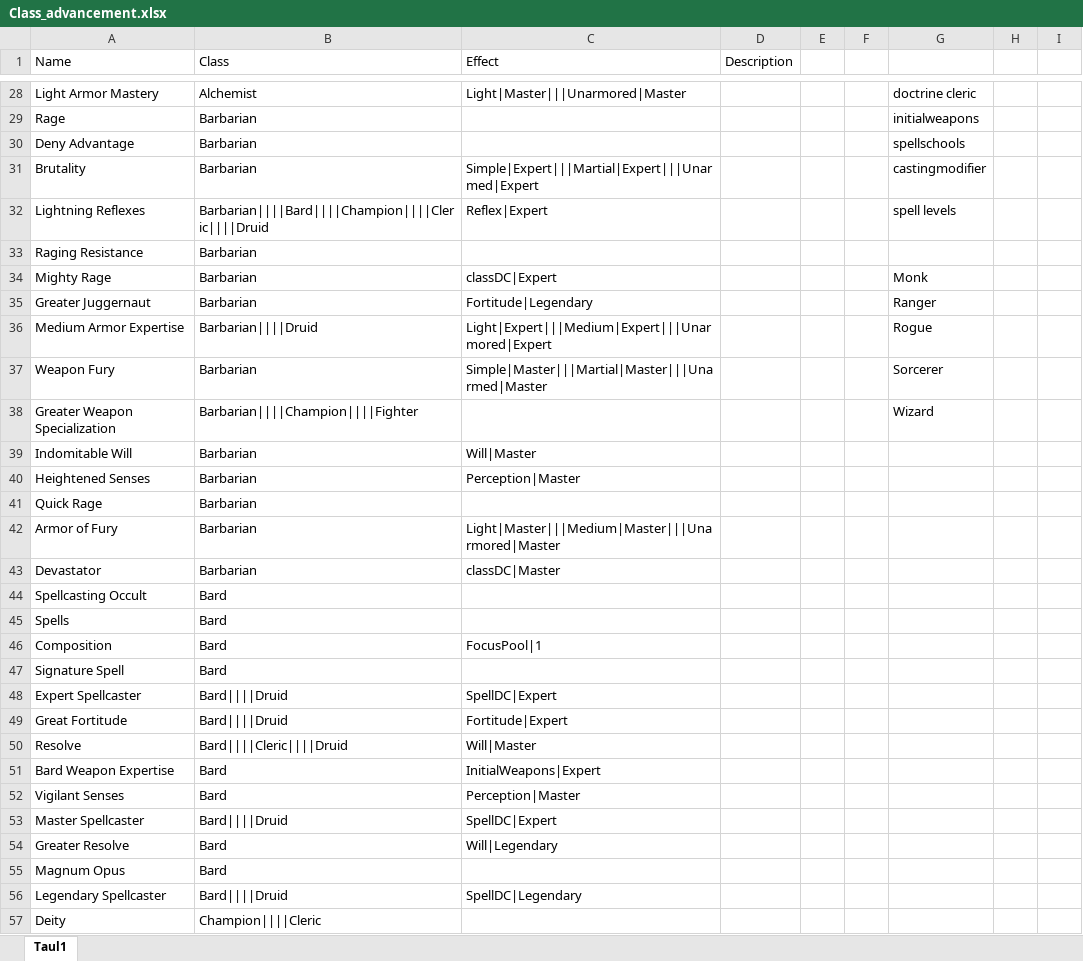
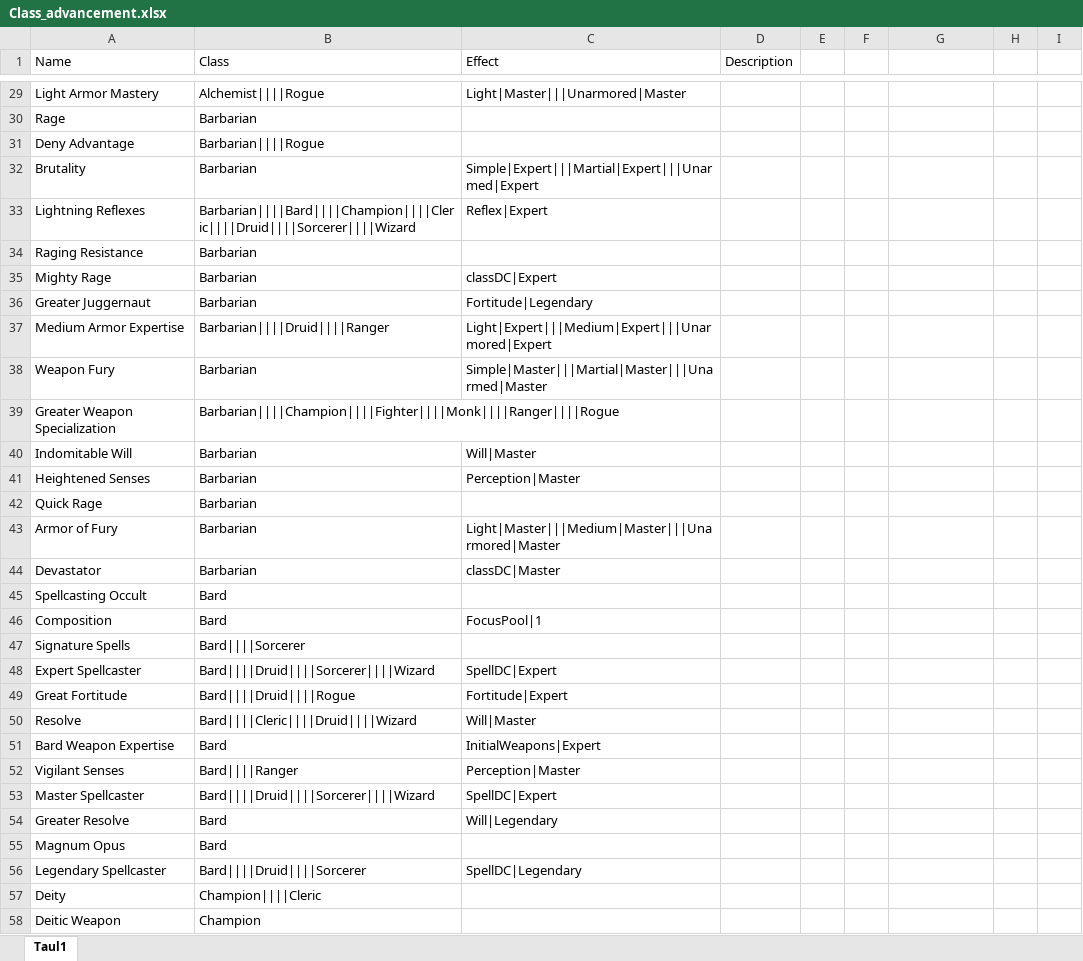
Before and after one commit to Ardenth/Ohjelmointyo_Tietotekniikka, an Excel workbook: tietokanta/class_advancement/Class_advancement.xlsx, sheet Taul1, drawn as a sheet; only a part is shown, gaps mark what is left out; the shorter side is filled out with more unchanged rows; values as stored, in another font and other column widths than the file's, no borders; removed rows and columns are numbered as before the commit, all else as after; the diff covers the shown part only; the diff names each change by its address in the sheet, - before the commit and + after, or states it on an @@ line.

```diff
--- a/tietokanta/class_advancement/Class_advancement.xlsx (sheet Taul1)
+++ b/tietokanta/class_advancement/Class_advancement.xlsx (sheet Taul1)
-B29 (Class): Alchemist
+B29 (Class): Alchemist||||Rogue
-G29: doctrine cleric
+G29: (empty)
-G30: initialweapons
+G30: (empty)
-B31 (Class): Barbarian
+B31 (Class): Barbarian||||Rogue
-G31: spellschools
+G31: (empty)
-G32: castingmodifier
+G32: (empty)
-B33 (Class): Barbarian||||Bard||||Champion||||Cleric||||Druid
+B33 (Class): Barbarian||||Bard||||Champion||||Cleric||||Druid||||Sorcerer||||Wizard
-G33: spell levels
+G33: (empty)
-G35: Monk
+G35: (empty)
-G36: Ranger
+G36: (empty)
-B37 (Class): Barbarian||||Druid
+B37 (Class): Barbarian||||Druid||||Ranger
-G37: Rogue
+G37: (empty)
-G38: Sorcerer
+G38: (empty)
-B39 (Class): Barbarian||||Champion||||Fighter
+B39 (Class): Barbarian||||Champion||||Fighter||||Monk||||Ranger||||Rogue
-G39: Wizard
+G39: (empty)
-row 45: Spells | Bard
-row 47: Signature Spell | Bard
+row 47: Signature Spells | Bard||||Sorcerer
-B48 (Class): Bard||||Druid
+B48 (Class): Bard||||Druid||||Sorcerer||||Wizard
-B49 (Class): Bard||||Druid
+B49 (Class): Bard||||Druid||||Rogue
-B50 (Class): Bard||||Cleric||||Druid
+B50 (Class): Bard||||Cleric||||Druid||||Wizard
-B52 (Class): Bard
+B52 (Class): Bard||||Ranger
-B53 (Class): Bard||||Druid
+B53 (Class): Bard||||Druid||||Sorcerer||||Wizard
-B56 (Class): Bard||||Druid
+B56 (Class): Bard||||Druid||||Sorcerer
```
Also changed, not shown: 57 added rows and 30 edited cells elsewhere in this sheet, tietokanta/character_creation/ancestry.xlsx, tietokanta/class_progression/class_progression_Bard.xlsx, 11 other files.
